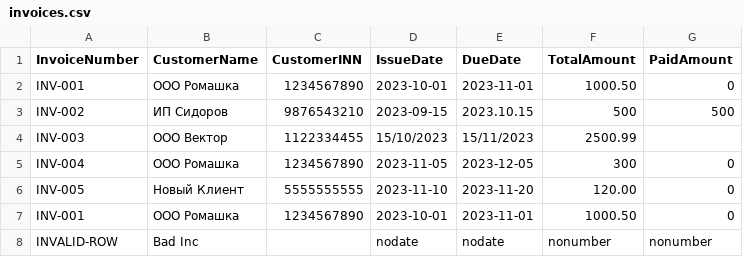
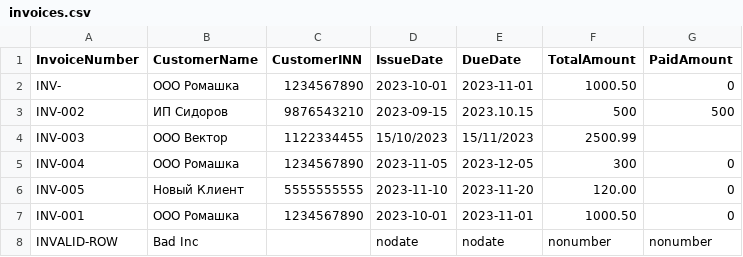
Before and after one commit to balzhinimaev/ShnurAA_214371_RIOPK_Server, a CSV file: invoices.csv, drawn as a sheet.

```diff
--- a/invoices.csv
+++ b/invoices.csv
@@ -1,3 +1,3 @@
 InvoiceNumber,CustomerName,CustomerINN,IssueDate,DueDate,TotalAmount,PaidAmount
-INV-001,ООО Ромашка,1234567890,2023-10-01,2023-11-01,1000.50,0
+INV-    ,ООО Ромашка,1234567890,2023-10-01,2023-11-01,1000.50,0
 INV-002,ИП Сидоров,9876543210,2023-09-15,2023.10.15,500,500
```
Also changed, not shown: 12 other files.
